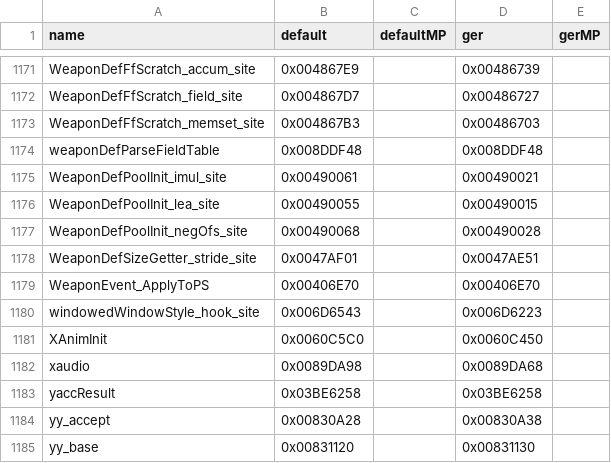
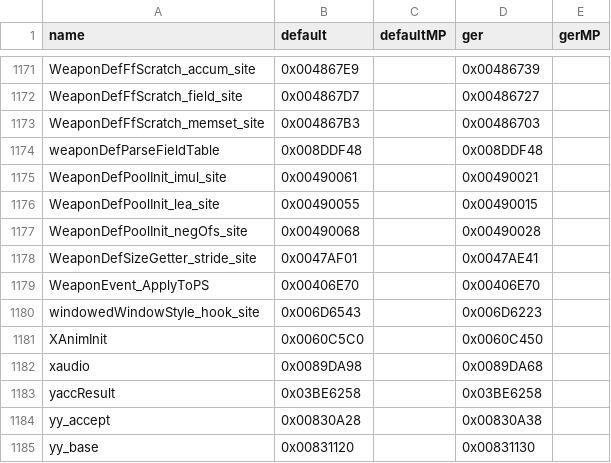
Before and after one commit to gicombat/T4ME-MAM, a CSV file: t4m/Resource/addr_mapping.csv, drawn as a sheet; only a part is shown, gaps mark what is left out.

Commit message:
Fix incorrect ger address

```diff
--- a/t4m/Resource/addr_mapping.csv
+++ b/t4m/Resource/addr_mapping.csv
@@ -1177,3 +1177,3 @@ WeaponDefPoolInit_lea_site,0x00490055,,0x00490015,
 WeaponDefPoolInit_negOfs_site,0x00490068,,0x00490028,
-WeaponDefSizeGetter_stride_site,0x0047AF01,,0x0047AE51,
+WeaponDefSizeGetter_stride_site,0x0047AF01,,0x0047AE41,
 WeaponEvent_ApplyToPS,0x00406E70,,0x00406E70,
```
